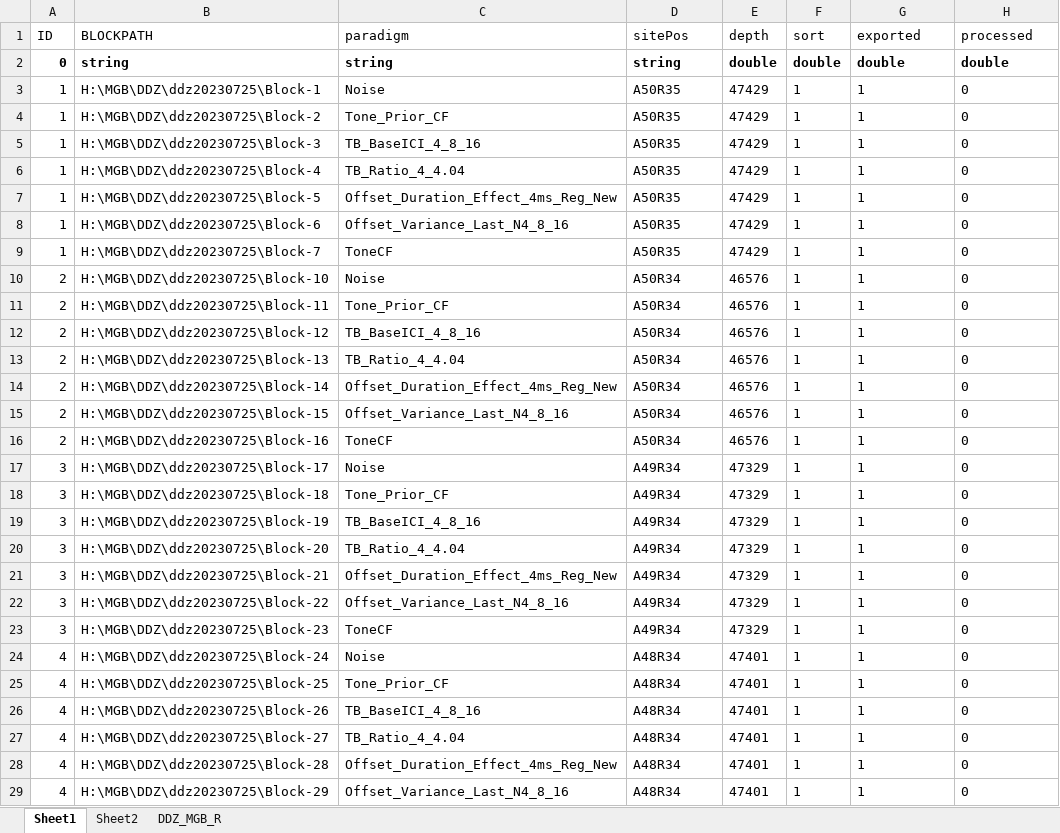
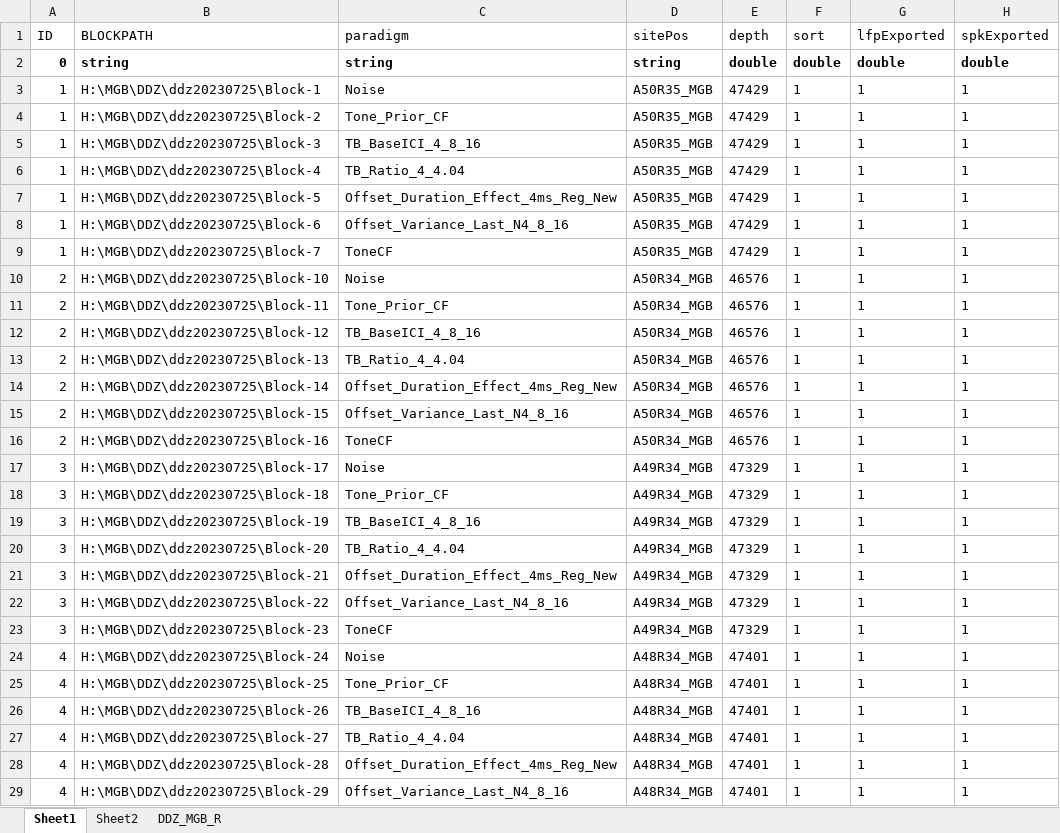
Before and after one commit to springZJU/MultiChannelProcess, an Excel workbook: utils/recordingExcel/SPR_MLA_Recording.xlsx, sheet Sheet1, drawn as a sheet; only a part is shown; values as stored, in another font and other column widths than the file's, no borders; the diff covers the shown part only; the diff names each change by its address in the sheet, - before the commit and + after, or states it on an @@ line.

```diff
--- a/utils/recordingExcel/SPR_MLA_Recording.xlsx (sheet Sheet1)
+++ b/utils/recordingExcel/SPR_MLA_Recording.xlsx (sheet Sheet1)
-G1: exported
+G1: lfpExported
-H1: processed
+H1: spkExported
-D3:D9 (sitePos): A50R35
+D3:D9 (sitePos): A50R35_MGB
-H3:H29 (spkExported): 0
+H3:H29 (spkExported): 1
-D10:D16 (sitePos): A50R34
+D10:D16 (sitePos): A50R34_MGB
-D17:D23 (sitePos): A49R34
+D17:D23 (sitePos): A49R34_MGB
-D24:D29 (sitePos): A48R34
+D24:D29 (sitePos): A48R34_MGB
```
Also changed, not shown: 24 added rows and 216 edited cells elsewhere in this sheet, sheet Sheet2, sheet DDZ_MGB_R, config/MLA_CTLConfig.xlsx, utils/recordingExcel/SPR_RNP_TBOffset_Recording.xlsx, 32 other files.
